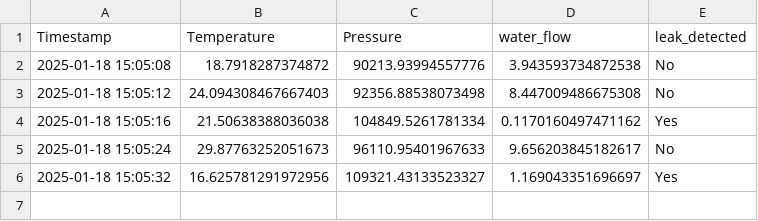
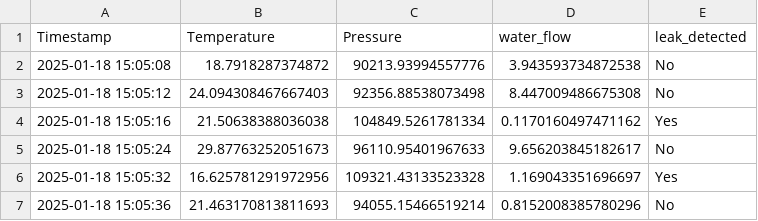
Before and after one commit to Ashaz4994/AGGLOMERATION, a CSV file: Data/Readings.csv, drawn as a sheet.

Commit message:
Updating CSV file via API

```diff
--- a/Data/Readings.csv
+++ b/Data/Readings.csv
@@ -5,2 +5,3 @@ Timestamp,Temperature,Pressure,water_flow,leak_detected
 2025-01-18 15:05:24,29.87763252051673,96110.95401967633,9.656203845182617,No
-2025-01-18 15:05:32,16.625781291972956,109321.43133523327,1.169043351696697,Yes
+2025-01-18 15:05:32,16.625781291972956,109321.43133523328,1.169043351696697,Yes
+2025-01-18 15:05:36,21.463170813811693,94055.15466519214,0.8152008385780296,No
```
